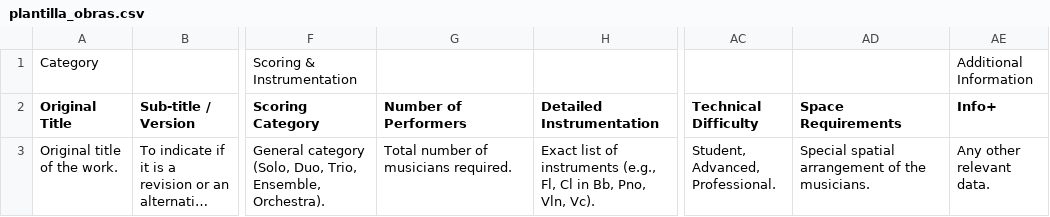
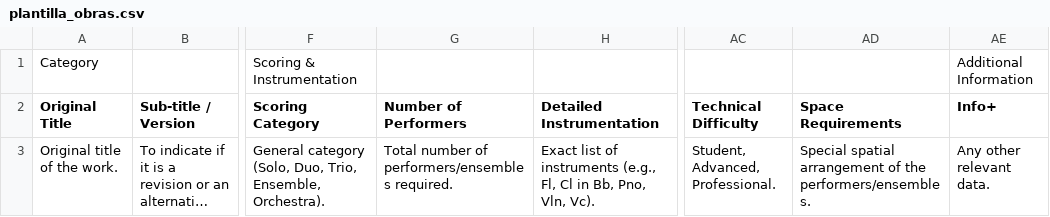
Before and after one commit to haphemusic/haphemusicexchange, a CSV file: web/plantilla_obras.csv, drawn as a sheet; only a part is shown, gaps mark what is left out; long unchanged cells end in …; the diff names each change by its address in the sheet, - before the commit and + after, or states it on an @@ line.

Commit message:
feat: implement bulk import and template download for performers

```diff
--- a/web/plantilla_obras.csv
+++ b/web/plantilla_obras.csv
-G3 (Number of Performers): Total number of musicians required.
+G3 (Number of Performers): Total number of performers/ensembles required.
-AD3 (Space Requirements): …of the musicians.
+AD3 (Space Requirements): …of the performers/ensembles.
```
Also changed, not shown: 11 other files.
